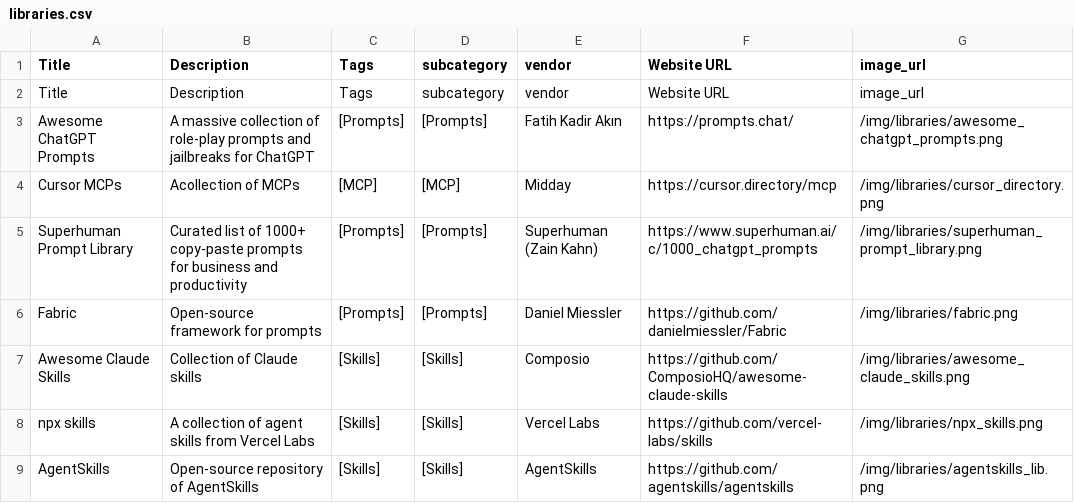
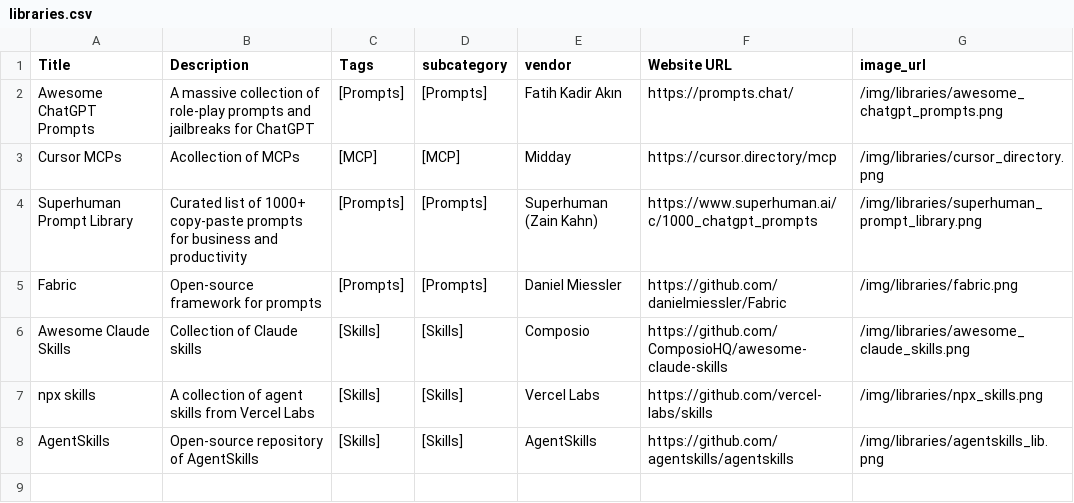
Before and after one commit to jovd83/jovd83.github.io, a CSV file: data/libraries.csv, drawn as a sheet; the diff names each change by its address in the sheet, - before the commit and + after, or states it on an @@ line.

```diff
--- a/data/libraries.csv
+++ b/data/libraries.csv
-row 2: Title | Description | Tags | subcategory | vendor | Website URL | image_url
```
Also changed, not shown: 1 other file.
